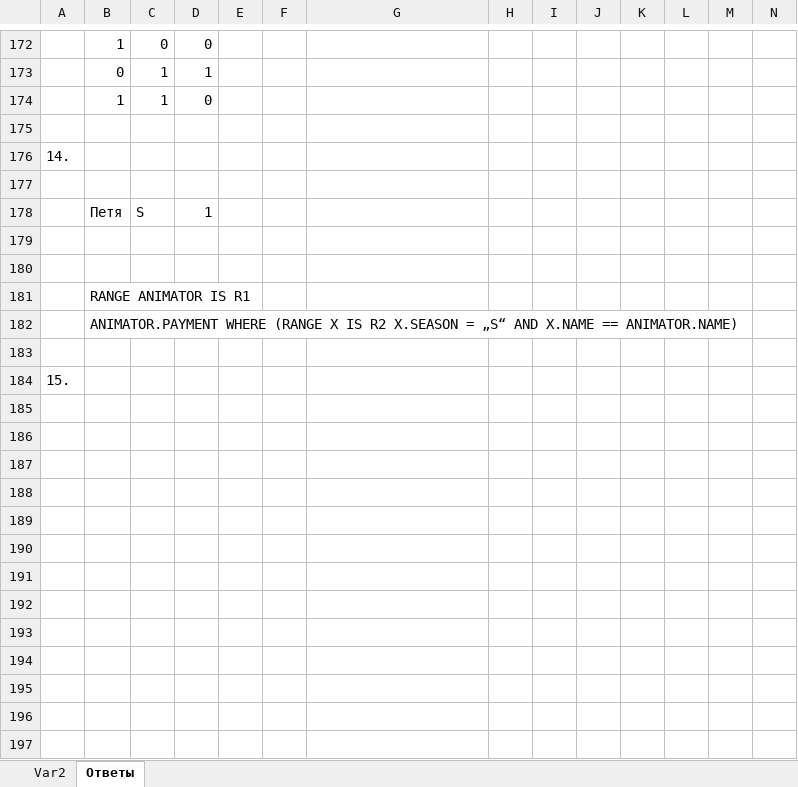
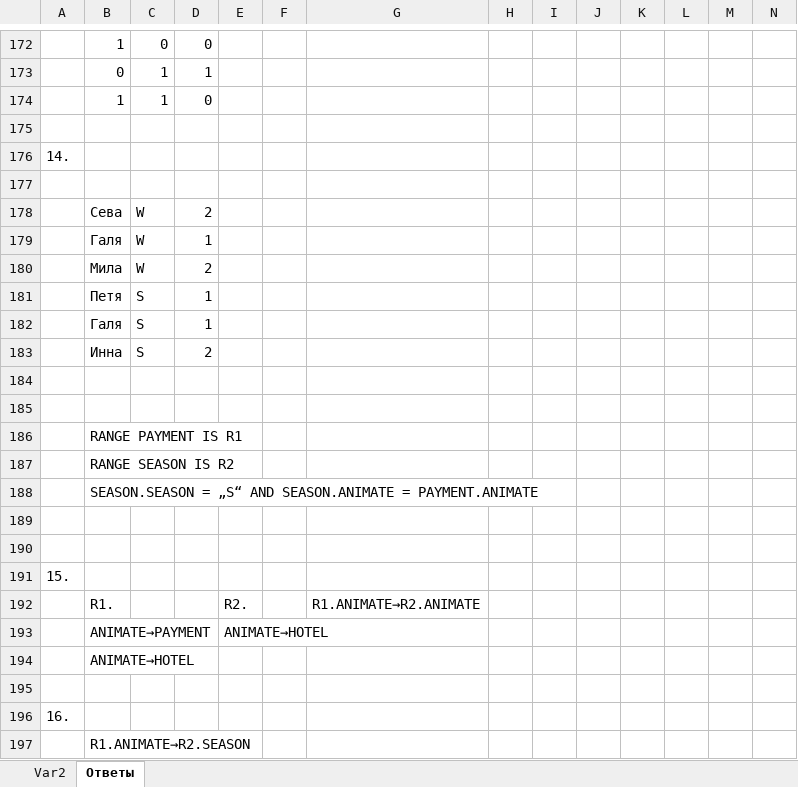
Before and after one commit to arinazzz/DBMS, an Excel workbook: Problems1-24-Autumn (1).xlsx, sheet Ответы, drawn as a sheet; only a part is shown, gaps mark what is left out; values as stored, in another font and other column widths than the file's, no borders; charts and pictures not drawn; addresses are those after the commit; rows hold the shown columns only; the diff covers the shown part only; the diff names each change by its address in the sheet, - before the commit and + after, or states it on an @@ line.

```diff
--- a/Problems1-24-Autumn (1).xlsx (sheet Ответы)
+++ b/Problems1-24-Autumn (1).xlsx (sheet Ответы)
+row 178:  | Сева | W | 2
+row 179:  | Галя | W | 1
+row 180:  | Мила | W | 2
+row 182:  | Галя | S | 1
+row 183:  | Инна | S | 2
-B186: RANGE ANIMATOR IS R1
+B186: RANGE PAYMENT IS R1
-B187: ANIMATOR.PAYMENT WHERE (RANGE X IS R2 X.SEASON = „S“ AND X.NAME == ANIMATOR.NAME)
+B187: RANGE SEASON IS R2
+row 188:  | SEASON.SEASON = „S“ AND SEASON.ANIMATE = PAYMENT.ANIMATE
+row 189: (empty)
+row 192:  | R1. |  |  | R2. |  | R1.ANIMATE→R2.ANIMATE
+row 193:  | ANIMATE→PAYMENT |  |  | ANIMATE→HOTEL
+row 194:  | ANIMATE→HOTEL
+row 195: (empty)
+row 196: 16.
+row 197:  | R1.ANIMATE→R2.SEASON
```
Also changed, not shown: 40 added rows elsewhere in this sheet, charts or pictures, 1 other file.
